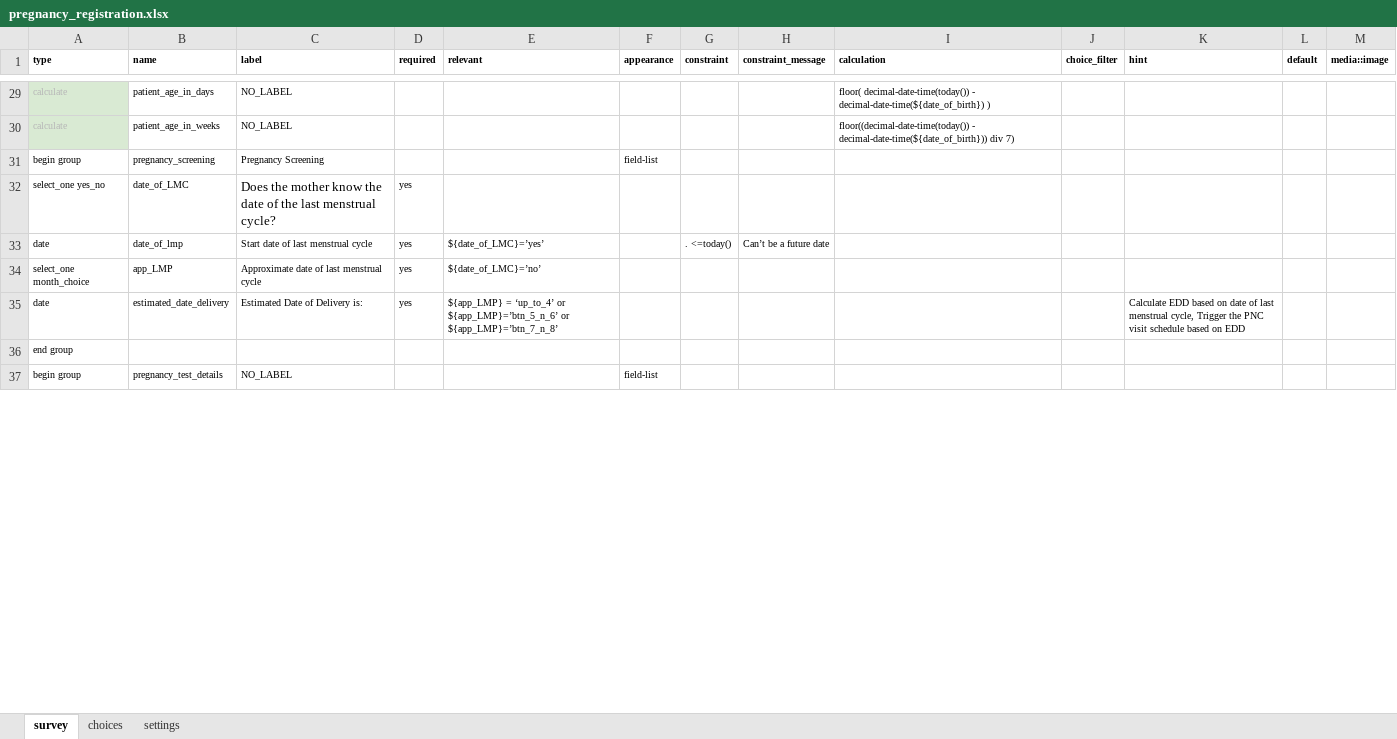
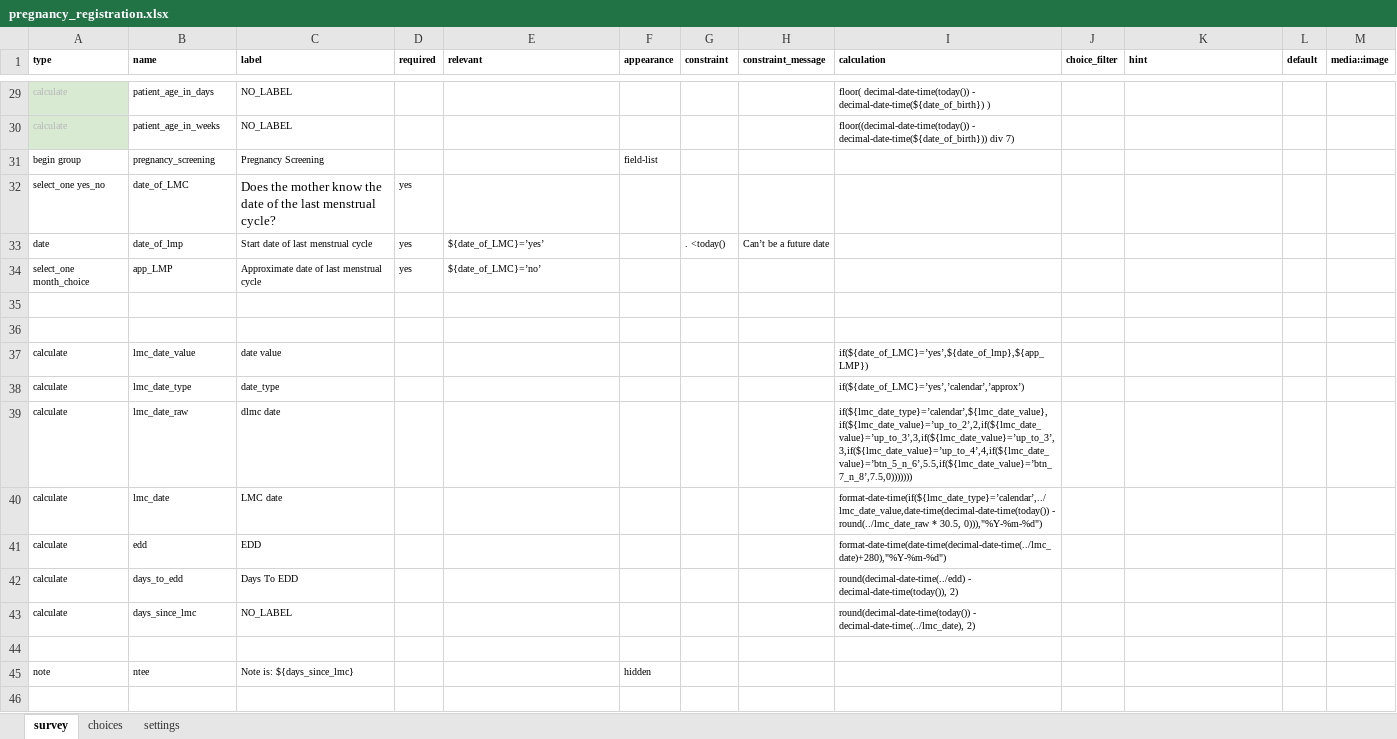
Before and after one commit to jonathanbataire/medic-app, an Excel workbook: forms/app/pregnancy_registration.xlsx, sheet survey, drawn as a sheet; only a part is shown, gaps mark what is left out; the shorter side is filled out with more unchanged rows; values as stored, in another font and other column widths than the file's, no borders; conditional formats not drawn; the diff covers the shown part only; the diff names each change by its address in the sheet, - before the commit and + after, or states it on an @@ line.

```diff
--- a/forms/app/pregnancy_registration.xlsx (sheet survey)
+++ b/forms/app/pregnancy_registration.xlsx (sheet survey)
-G33 (constraint): . <=today()
+G33 (constraint): . <today()
-row 35: date | estimated_date_delivery | Estimated Date of Delivery is: | yes | ${app_LMP} = ‘up_to_4’ or ${app_LMP}=’btn_5_n_6’ or ${app_LMP}=’btn_7_n_8’ |  |  |  |  |  | Calculate EDD based on date of last menstrual cycle, Trigger the PNC visit schedule based on EDD
+row 35: (empty)
+row 36: (empty)
+row 37: calculate | lmc_date_value | date value |  |  |  |  |  | if(${date_of_LMC}=’yes’,${date_of_lmp},${app_LMP})
+row 38: calculate | lmc_date_type | date_type |  |  |  |  |  | if(${date_of_LMC}=’yes’,’calendar’,’approx’)
+row 39: calculate | lmc_date_raw | dlmc date |  |  |  |  |  | if(${lmc_date_type}=’calendar’,${lmc_date_value},if(${lmc_date_value}=’up_to_2’,2,if(${lmc_date_value}=’up_to_3’,3,if(${lmc_date_value}=’up_to_3’,3,if(${lmc_date_value}=’up_to_4’,4,if(${lmc_date_value}=’btn_5_n_6’,5.5,if(${lmc_date_value}=’btn_7_n_8’,7.5,0)))))))
+row 40: calculate | lmc_date | LMC date |  |  |  |  |  | format-date-time(if(${lmc_date_type}=’calendar’,../lmc_date_value,date-time(decimal-date-time(today()) - round(../lmc_date_raw * 30.5, 0))),"%Y-%m-%d")
+row 41: calculate | edd | EDD |  |  |  |  |  | format-date-time(date-time(decimal-date-time(../lmc_date)+280),"%Y-%m-%d")
+row 42: calculate | days_to_edd | Days To EDD |  |  |  |  |  | round(decimal-date-time(../edd) - decimal-date-time(today()), 2)
+row 43: calculate | days_since_lmc | NO_LABEL |  |  |  |  |  | round(decimal-date-time(today()) - decimal-date-time(../lmc_date), 2)
+row 44: (empty)
+row 45: note | ntee | Note is: ${days_since_lmc} |  |  | hidden
+row 46: (empty)
```
Also changed, not shown: 3 added rows, 1 removed row and 17 edited cells elsewhere in this sheet, sheet settings, forms/contact/clinic-create.xlsx, forms/contact/clinic-create1.xlsx, 16 other files.
